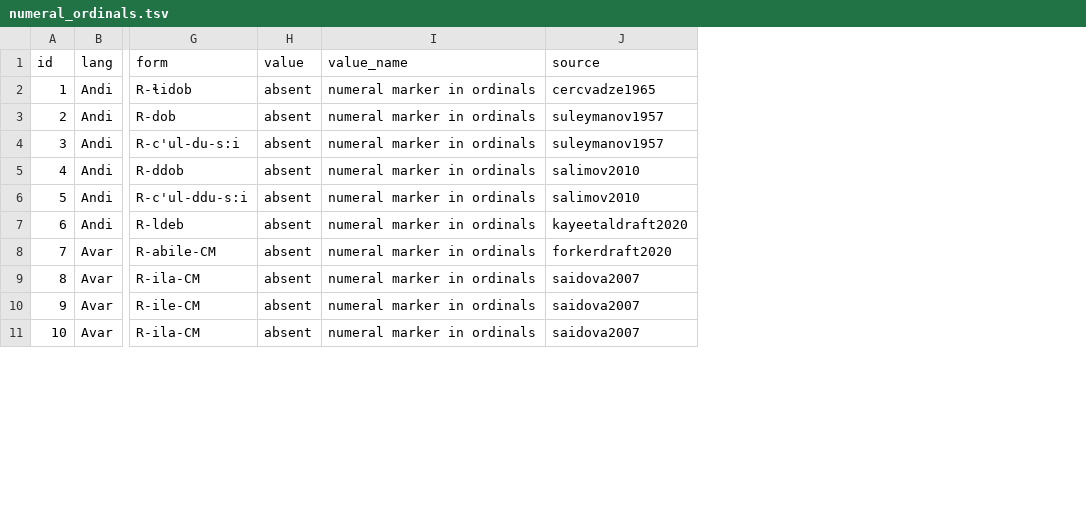
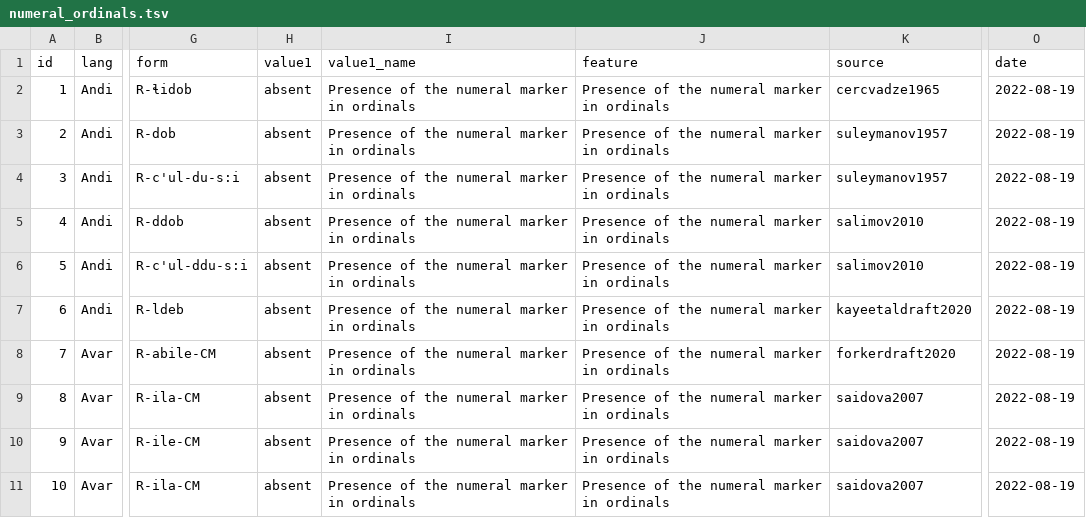
Before and after one commit to LingConLab/TALD, a TSV file: data/orig_table/numeral_ordinals.tsv, drawn as a sheet; only a part is shown, gaps mark what is left out; removed rows and columns are numbered as before the commit, all else as after; the diff covers the shown part only; the diff names each change by its address in the sheet, - before the commit and + after, or states it on an @@ line.

Commit message:
+ corrected numeral morphology

```diff
--- a/data/orig_table/numeral_ordinals.tsv
+++ b/data/orig_table/numeral_ordinals.tsv
-column I (value_name), rows 2-11: all numeral marker in ordinals
+column I (value1_name), rows 2-11: all Presence of the numeral marker in ordinals
+column J (feature), rows 2-11: all Presence of the numeral marker in ordinals
+column O (date), rows 2-11: all 2022-08-19
-H1: value
+H1: value1
```
Also changed, not shown: 5 edited cells elsewhere in this file, data/orig_table/numeral_class.tsv, data/orig_table/numeral_hundred.tsv, 11 other files.
